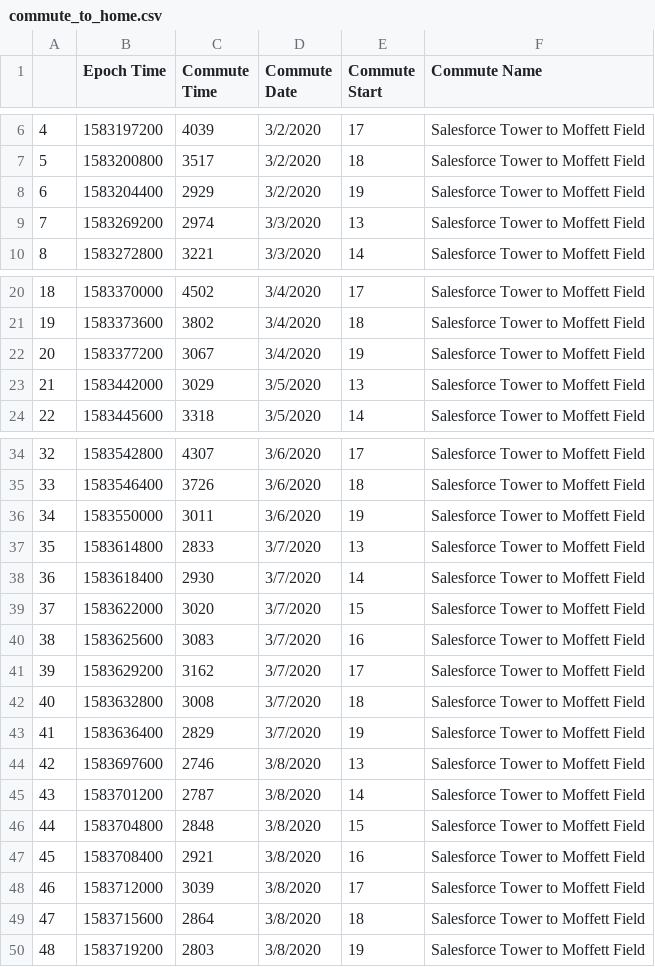
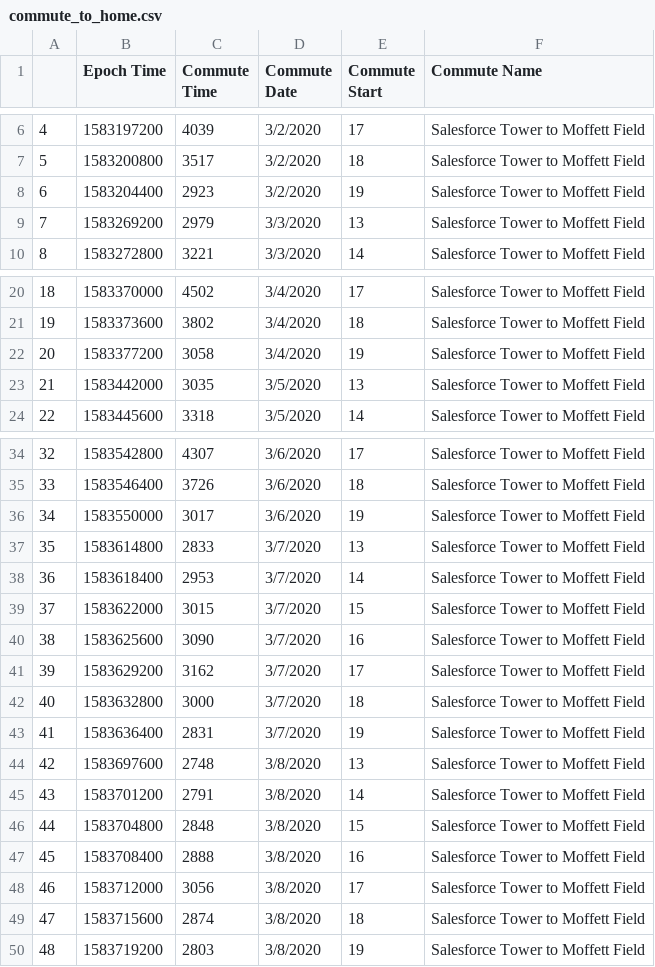
Before and after one commit to magcox5/CommuteChaos, a CSV file: commute_to_home.csv, drawn as a sheet; only a part is shown, gaps mark what is left out; the diff covers the shown part only.

```diff
--- a/commute_to_home.csv
+++ b/commute_to_home.csv
@@ -7,4 +7,4 @@
 5,1583200800,3517,3/2/2020,18,Salesforce Tower to Moffett Field
-6,1583204400,2929,3/2/2020,19,Salesforce Tower to Moffett Field
-7,1583269200,2974,3/3/2020,13,Salesforce Tower to Moffett Field
+6,1583204400,2923,3/2/2020,19,Salesforce Tower to Moffett Field
+7,1583269200,2979,3/3/2020,13,Salesforce Tower to Moffett Field
 8,1583272800,3221,3/3/2020,14,Salesforce Tower to Moffett Field
@@ -21,4 +21,4 @@
 19,1583373600,3802,3/4/2020,18,Salesforce Tower to Moffett Field
-20,1583377200,3067,3/4/2020,19,Salesforce Tower to Moffett Field
-21,1583442000,3029,3/5/2020,13,Salesforce Tower to Moffett Field
+20,1583377200,3058,3/4/2020,19,Salesforce Tower to Moffett Field
+21,1583442000,3035,3/5/2020,13,Salesforce Tower to Moffett Field
 22,1583445600,3318,3/5/2020,14,Salesforce Tower to Moffett Field
@@ -35,16 +35,16 @@
 33,1583546400,3726,3/6/2020,18,Salesforce Tower to Moffett Field
-34,1583550000,3011,3/6/2020,19,Salesforce Tower to Moffett Field
+34,1583550000,3017,3/6/2020,19,Salesforce Tower to Moffett Field
 35,1583614800,2833,3/7/2020,13,Salesforce Tower to Moffett Field
-36,1583618400,2930,3/7/2020,14,Salesforce Tower to Moffett Field
-37,1583622000,3020,3/7/2020,15,Salesforce Tower to Moffett Field
-38,1583625600,3083,3/7/2020,16,Salesforce Tower to Moffett Field
+36,1583618400,2953,3/7/2020,14,Salesforce Tower to Moffett Field
+37,1583622000,3015,3/7/2020,15,Salesforce Tower to Moffett Field
+38,1583625600,3090,3/7/2020,16,Salesforce Tower to Moffett Field
 39,1583629200,3162,3/7/2020,17,Salesforce Tower to Moffett Field
-40,1583632800,3008,3/7/2020,18,Salesforce Tower to Moffett Field
-41,1583636400,2829,3/7/2020,19,Salesforce Tower to Moffett Field
-42,1583697600,2746,3/8/2020,13,Salesforce Tower to Moffett Field
-43,1583701200,2787,3/8/2020,14,Salesforce Tower to Moffett Field
+40,1583632800,3000,3/7/2020,18,Salesforce Tower to Moffett Field
+41,1583636400,2831,3/7/2020,19,Salesforce Tower to Moffett Field
+42,1583697600,2748,3/8/2020,13,Salesforce Tower to Moffett Field
+43,1583701200,2791,3/8/2020,14,Salesforce Tower to Moffett Field
 44,1583704800,2848,3/8/2020,15,Salesforce Tower to Moffett Field
-45,1583708400,2921,3/8/2020,16,Salesforce Tower to Moffett Field
-46,1583712000,3039,3/8/2020,17,Salesforce Tower to Moffett Field
-47,1583715600,2864,3/8/2020,18,Salesforce Tower to Moffett Field
+45,1583708400,2888,3/8/2020,16,Salesforce Tower to Moffett Field
+46,1583712000,3056,3/8/2020,17,Salesforce Tower to Moffett Field
+47,1583715600,2874,3/8/2020,18,Salesforce Tower to Moffett Field
 48,1583719200,2803,3/8/2020,19,Salesforce Tower to Moffett Field
```
Also changed, not shown: 3 edited cells elsewhere in this file, commute_to_work.csv, 3 other files.
